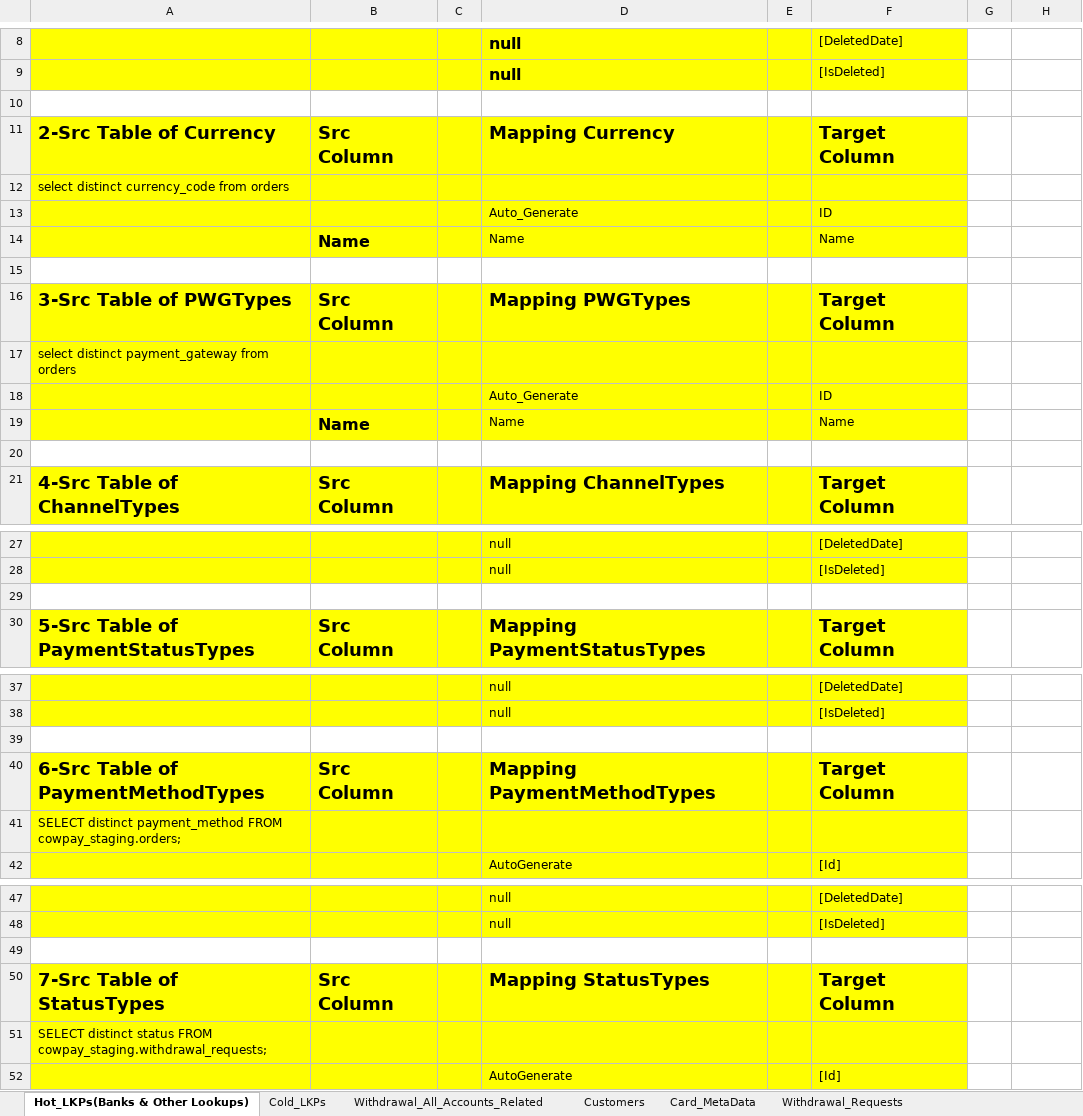
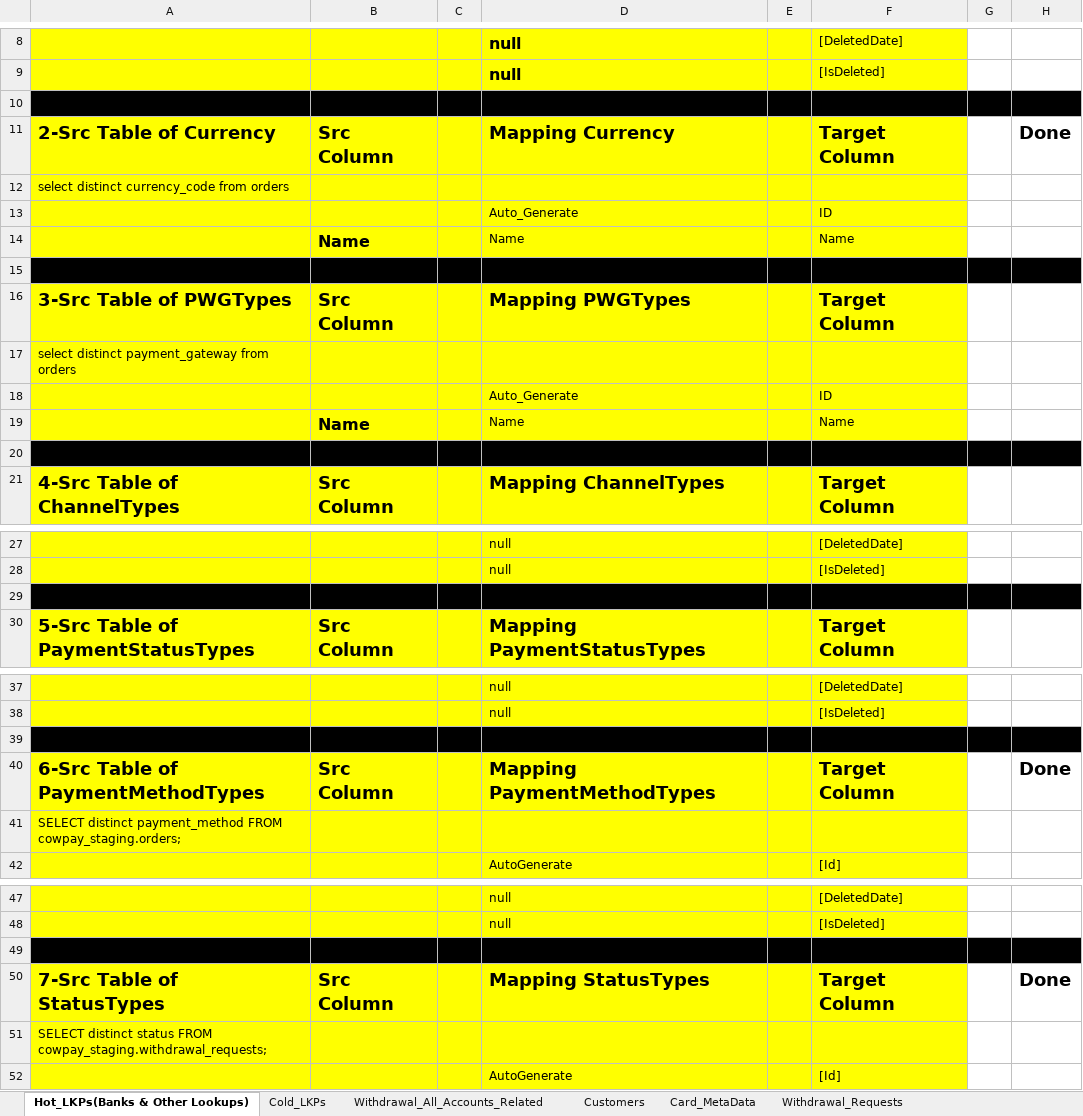
Before and after one commit to heshamh96/CowPay_Migration, an Excel workbook: All_Migration_Mapping_Sheets/Cowpay_to_Excel_Mapping_Sheet_Transactions.xlsx, sheet Hot_LKPs(Banks & Other Lookups), drawn as a sheet; only a part is shown, gaps mark what is left out; values as stored, in another font and other column widths than the file's, no borders; the diff covers the shown part only; the diff names each change by its address in the sheet, - before the commit and + after, or states it on an @@ line.

```diff
--- a/All_Migration_Mapping_Sheets/Cowpay_to_Excel_Mapping_Sheet_Transactions.xlsx (sheet Hot_LKPs(Banks & Other Lookups))
+++ b/All_Migration_Mapping_Sheets/Cowpay_to_Excel_Mapping_Sheet_Transactions.xlsx (sheet Hot_LKPs(Banks & Other Lookups))
-A10:H10 fill: none
+A10:H10 fill: #000000
-H11: (empty)
+H11: Done
-A15:H15 fill: none
+A15:H15 fill: #000000
-A20:H20 fill: none
+A20:H20 fill: #000000
-A29:H29 fill: none
+A29:H29 fill: #000000
-A39:H39 fill: none
+A39:H39 fill: #000000
-H40: (empty)
+H40: Done
-A49:H49 fill: none
+A49:H49 fill: #000000
-H50: (empty)
+H50: Done
```
Also changed, not shown: cell formats elsewhere in this sheet, sheet Card_MetaData, sheet Withdrawal_All_Accounts_Related, sheet Customers, sheet Cold_LKPs, sheet Withdrawal_Requests, sheet WithdrawalRequestTransactions, 2 more sheets, 15 other files.
